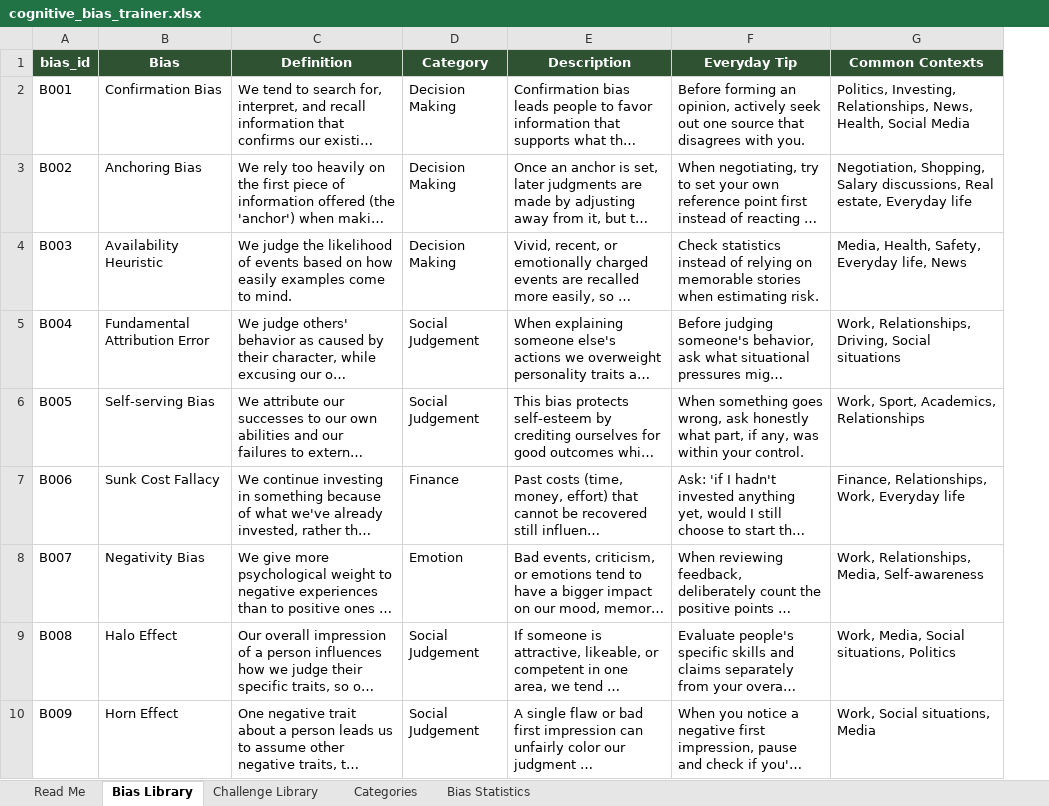
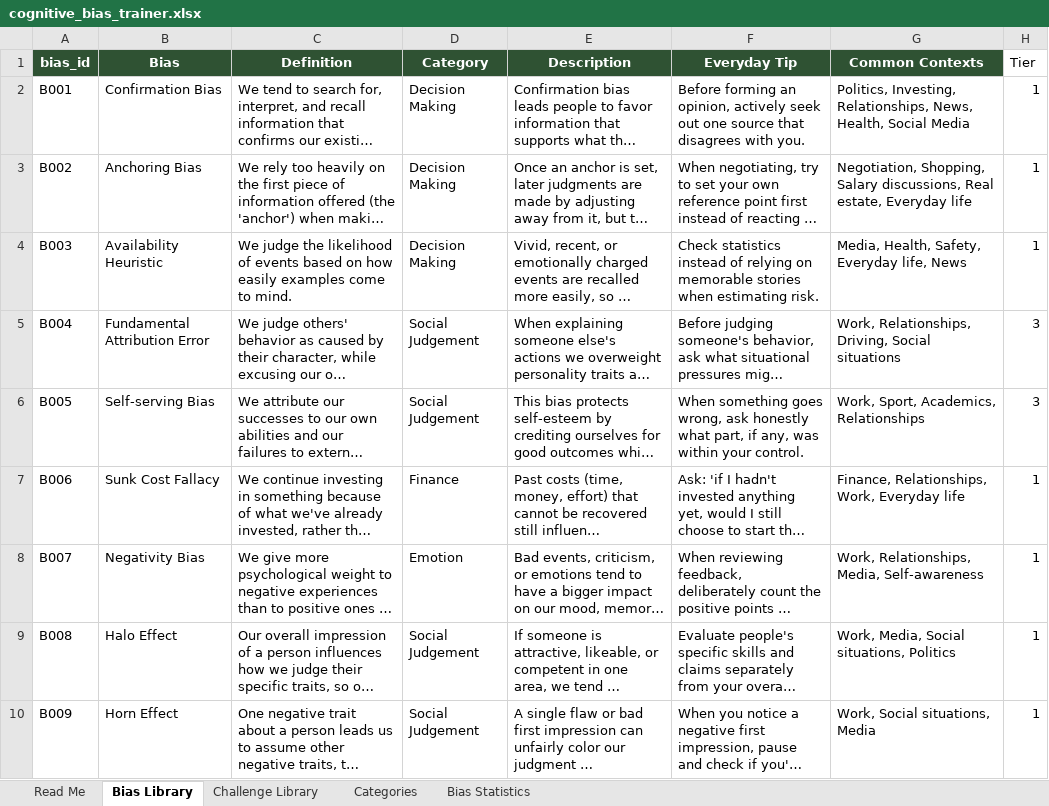
Before and after one commit to andreeanesu/Second-Thought-, an Excel workbook: second-thought/data/source/cognitive_bias_trainer.xlsx, sheet Bias Library, drawn as a sheet; only a part is shown; long unchanged cells end in …; values as stored, in another font and other column widths than the file's, no borders; table styles not drawn; the diff names each change by its address in the sheet, - before the commit and + after, or states it on an @@ line.

```diff
--- a/second-thought/data/source/cognitive_bias_trainer.xlsx (sheet Bias Library)
+++ b/second-thought/data/source/cognitive_bias_trainer.xlsx (sheet Bias Library)
+column H (Tier), rows 2-10: 1 | 1 | 1 | 3 | 3 | 1 | 1 | 1 | 1
```
Also changed, not shown: 8 other files.
